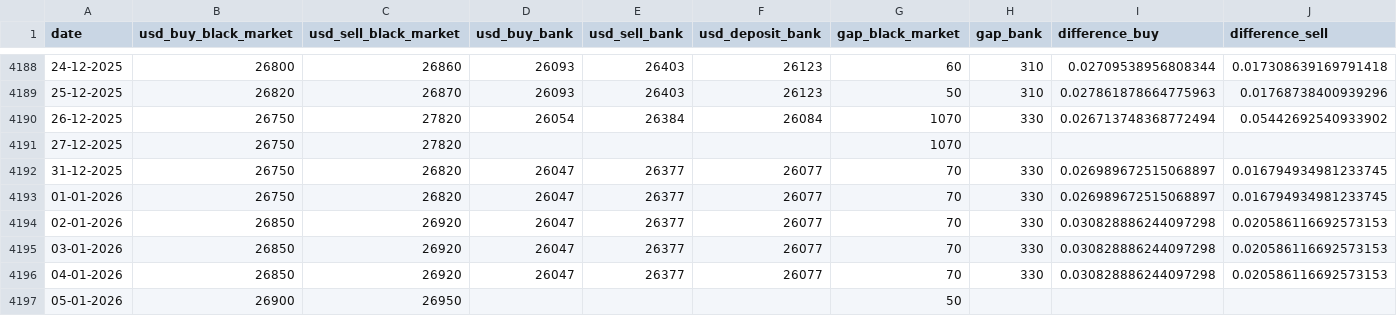
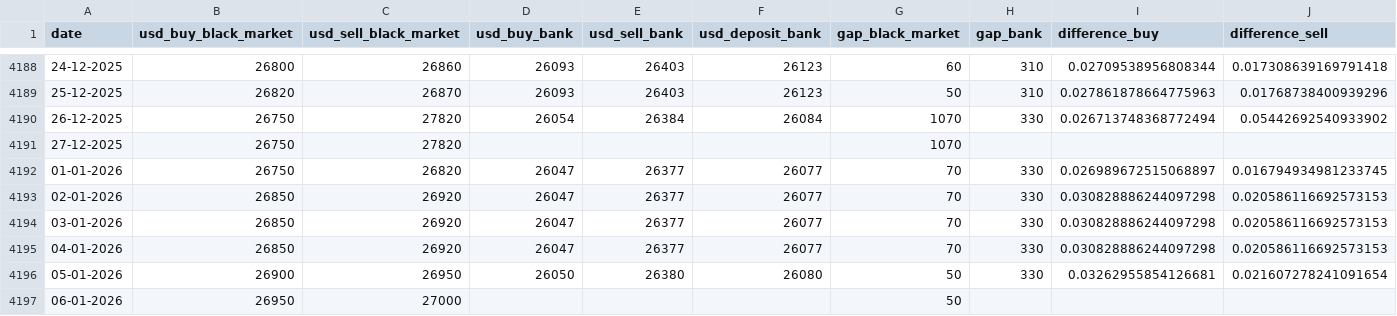
Before and after one commit to leeboo1993/cafef_data_github, a CSV file: usd_black_market/usd_market_data.csv, drawn as a sheet; only a part is shown, gaps mark what is left out.

```diff
--- a/usd_black_market/usd_market_data.csv
+++ b/usd_black_market/usd_market_data.csv
@@ -4191,3 +4191,2 @@ date,usd_buy_black_market,usd_sell_black_market,usd_buy_bank,usd_sell_bank,usd_d
 27-12-2025,26750,27820,,,,1070,,,
-31-12-2025,26750,26820,26047,26377,26077,70,330,0.026989672515068897,0.016794934981233745
 01-01-2026,26750,26820,26047,26377,26077,70,330,0.026989672515068897,0.016794934981233745
@@ -4196,2 +4195,3 @@ date,usd_buy_black_market,usd_sell_black_market,usd_buy_bank,usd_sell_bank,usd_d
 04-01-2026,26850,26920,26047,26377,26077,70,330,0.030828886244097298,0.020586116692573153
-05-01-2026,26900,26950,,,,50,,,
+05-01-2026,26900,26950,26050,26380,26080,50,330,0.03262955854126681,0.021607278241091654
+06-01-2026,26950,27000,,,,50,,,
```
Also changed, not shown: 1 other file.
